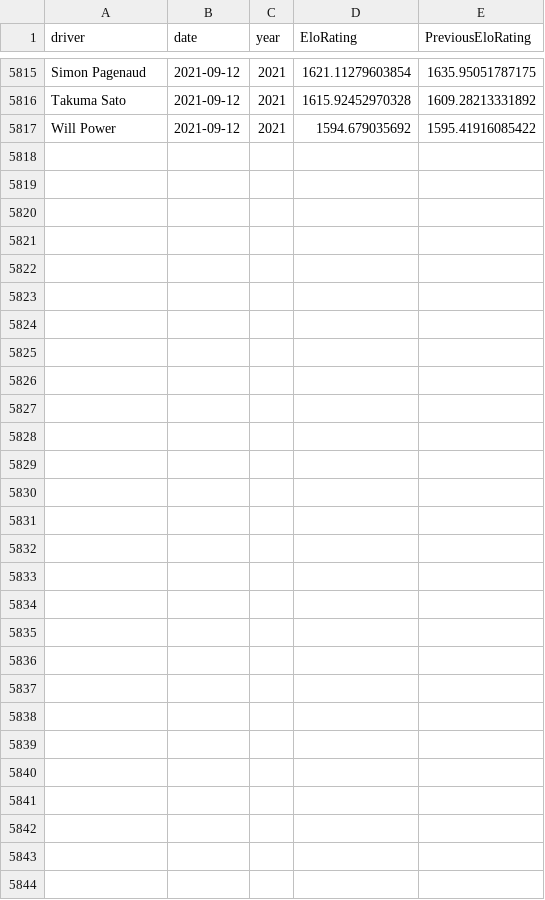
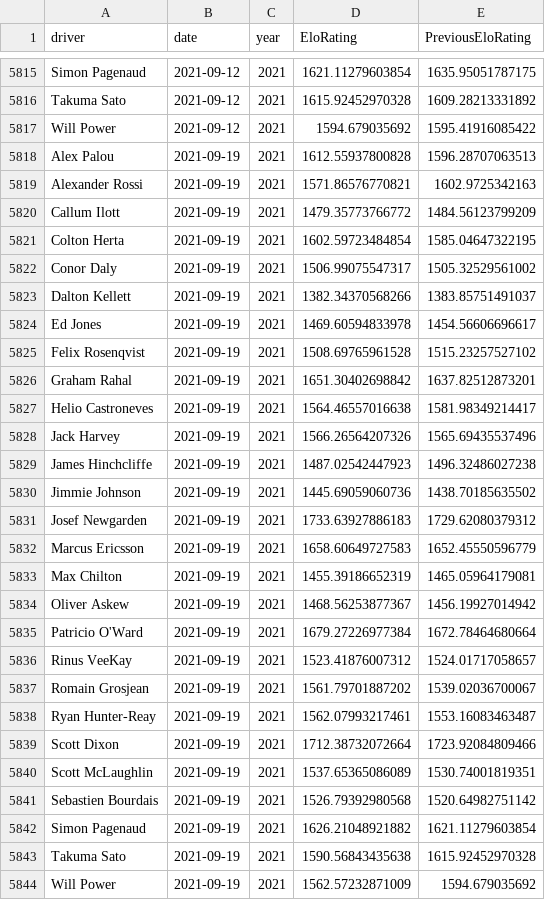
Before and after one commit to drewbennison/thesingleseater, a CSV file: datasets/elo_ratings/elo_tracker.csv, drawn as a sheet; only a part is shown, gaps mark what is left out.

Commit message:
elo

```diff
--- a/datasets/elo_ratings/elo_tracker.csv
+++ b/datasets/elo_ratings/elo_tracker.csv
@@ -5817 +5817,28 @@ Takuma Sato,2021-09-12,2021,1615.92452970328,1609.28213331892
 Will Power,2021-09-12,2021,1594.679035692,1595.41916085422
+Alex Palou,2021-09-19,2021,1612.55937800828,1596.28707063513
+Alexander Rossi,2021-09-19,2021,1571.86576770821,1602.9725342163
+Callum Ilott,2021-09-19,2021,1479.35773766772,1484.56123799209
+Colton Herta,2021-09-19,2021,1602.59723484854,1585.04647322195
+Conor Daly,2021-09-19,2021,1506.99075547317,1505.32529561002
+Dalton Kellett,2021-09-19,2021,1382.34370568266,1383.85751491037
+Ed Jones,2021-09-19,2021,1469.60594833978,1454.56606696617
+Felix Rosenqvist,2021-09-19,2021,1508.69765961528,1515.23257527102
+Graham Rahal,2021-09-19,2021,1651.30402698842,1637.82512873201
+Helio Castroneves,2021-09-19,2021,1564.46557016638,1581.98349214417
+Jack Harvey,2021-09-19,2021,1566.26564207326,1565.69435537496
+James Hinchcliffe,2021-09-19,2021,1487.02542447923,1496.32486027238
+Jimmie Johnson,2021-09-19,2021,1445.69059060736,1438.70185635502
+Josef Newgarden,2021-09-19,2021,1733.63927886183,1729.62080379312
+Marcus Ericsson,2021-09-19,2021,1658.60649727583,1652.45550596779
+Max Chilton,2021-09-19,2021,1455.39186652319,1465.05964179081
+Oliver Askew,2021-09-19,2021,1468.56253877367,1456.19927014942
+Patricio O'Ward,2021-09-19,2021,1679.27226977384,1672.78464680664
+Rinus VeeKay,2021-09-19,2021,1523.41876007312,1524.01717058657
+Romain Grosjean,2021-09-19,2021,1561.79701887202,1539.02036700067
+Ryan Hunter-Reay,2021-09-19,2021,1562.07993217461,1553.16083463487
+Scott Dixon,2021-09-19,2021,1712.38732072664,1723.92084809466
+Scott McLaughlin,2021-09-19,2021,1537.65365086089,1530.74001819351
+Sebastien Bourdais,2021-09-19,2021,1526.79392980568,1520.64982751142
+Simon Pagenaud,2021-09-19,2021,1626.21048921882,1621.11279603854
+Takuma Sato,2021-09-19,2021,1590.56843435638,1615.92452970328
+Will Power,2021-09-19,2021,1562.57232871009,1594.679035692
```
